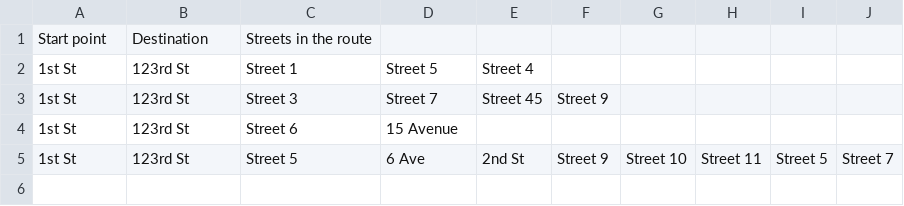
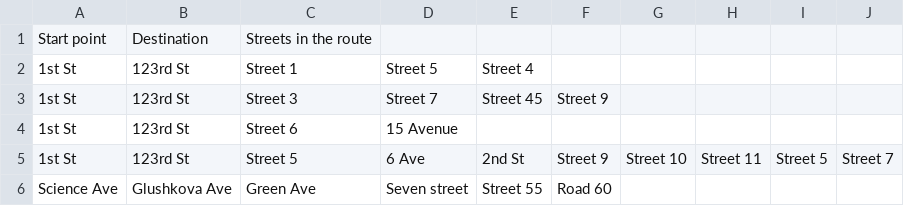
Before and after one commit to drSilvioManuel/route, a CSV file: nav/static/Routes.csv, drawn as a sheet.

Commit message:
an example extended

```diff
--- a/nav/static/Routes.csv
+++ b/nav/static/Routes.csv
@@ -5 +5,2 @@ Start point;Destination;Streets in the route;;;;;;;
 1st St;123rd St;Street 5;6 Ave;2nd St;Street 9;Street 10;Street 11;Street 5;Street 7
+Science Ave;Glushkova Ave;Green Ave;Seven street;Street 55;Road 60;;;;
```
